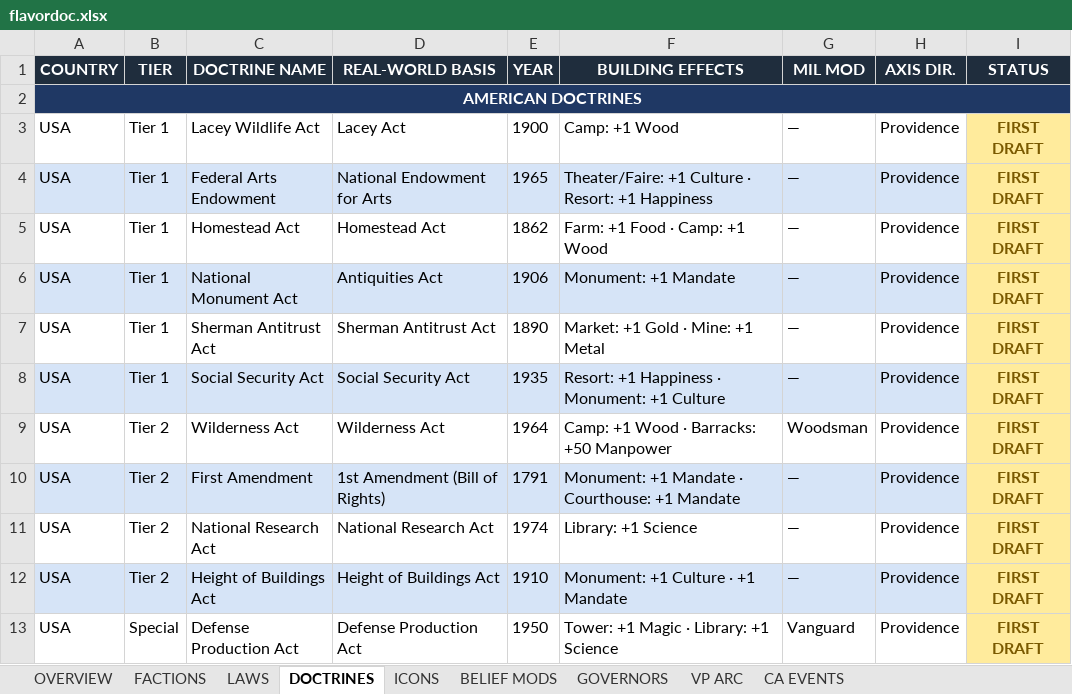
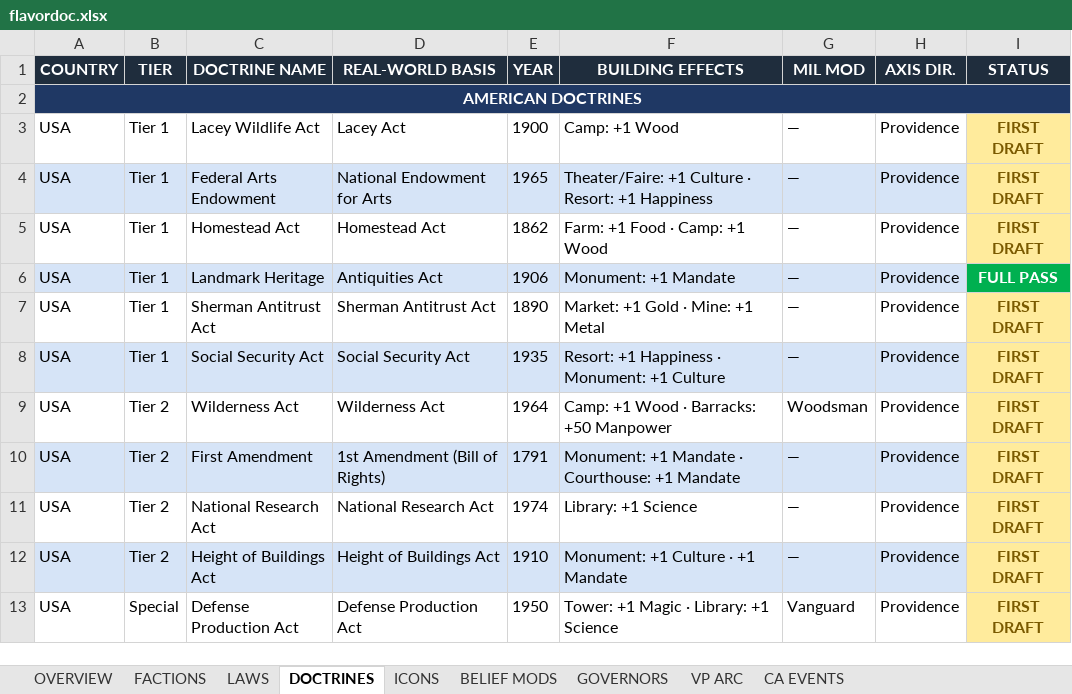
Before and after one commit to etherthegreat/mostupdatedfarsword, an Excel workbook: flavordoc.xlsx, sheet DOCTRINES, drawn as a sheet; only a part is shown; values as stored, in another font and other column widths than the file's, no borders; the diff names each change by its address in the sheet, - before the commit and + after, or states it on an @@ line.

```diff
--- a/flavordoc.xlsx (sheet DOCTRINES)
+++ b/flavordoc.xlsx (sheet DOCTRINES)
-C6 (DOCTRINE NAME): National Monument Act
+C6 (DOCTRINE NAME): Landmark Heritage
-I6 (STATUS): FIRST DRAFT
+I6 (STATUS): FULL PASS
@@ I6 fill: #FFEB9C → #00B050, text colour: #7A5A00 → #FFFFFF @@
```
Also changed, not shown: sheet OVERVIEW, 1 other file.
